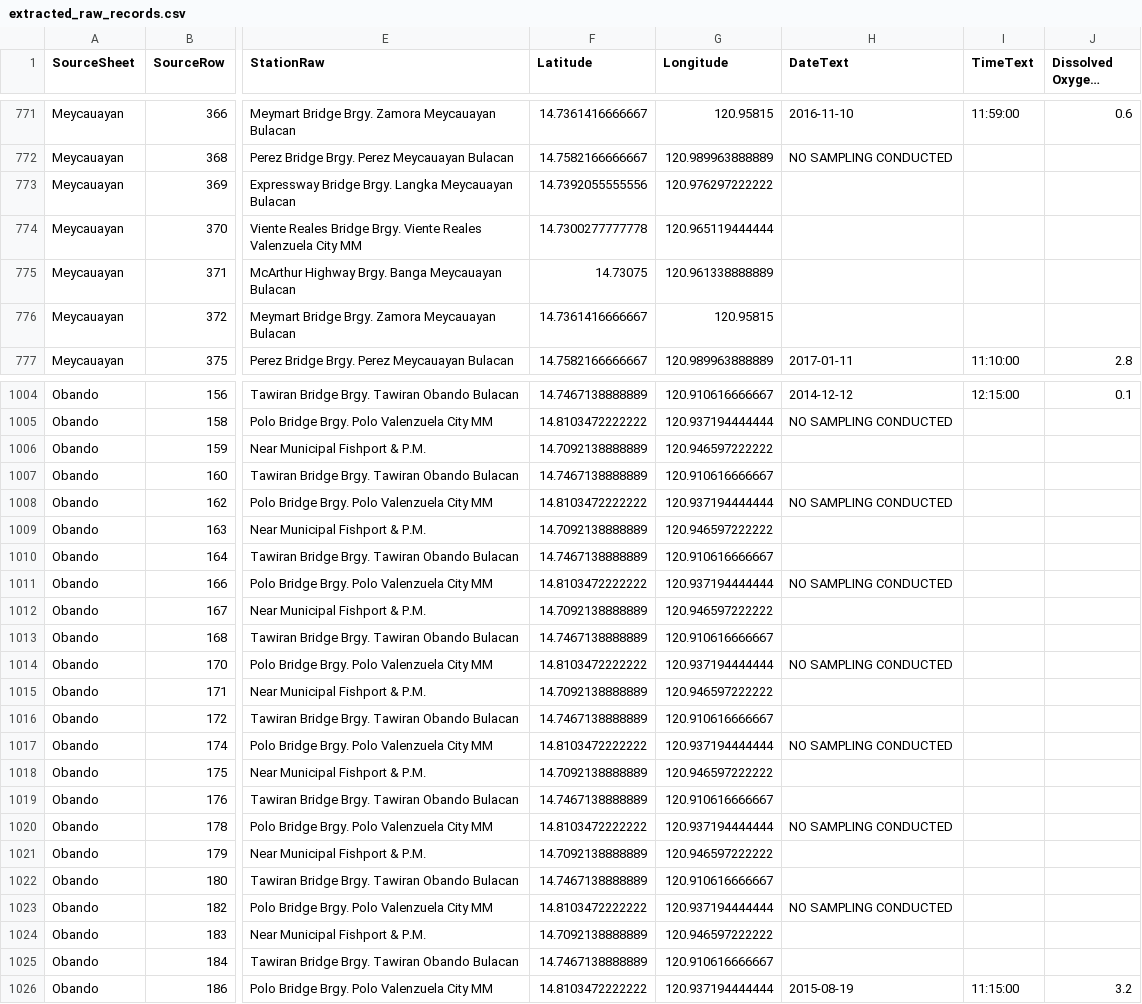
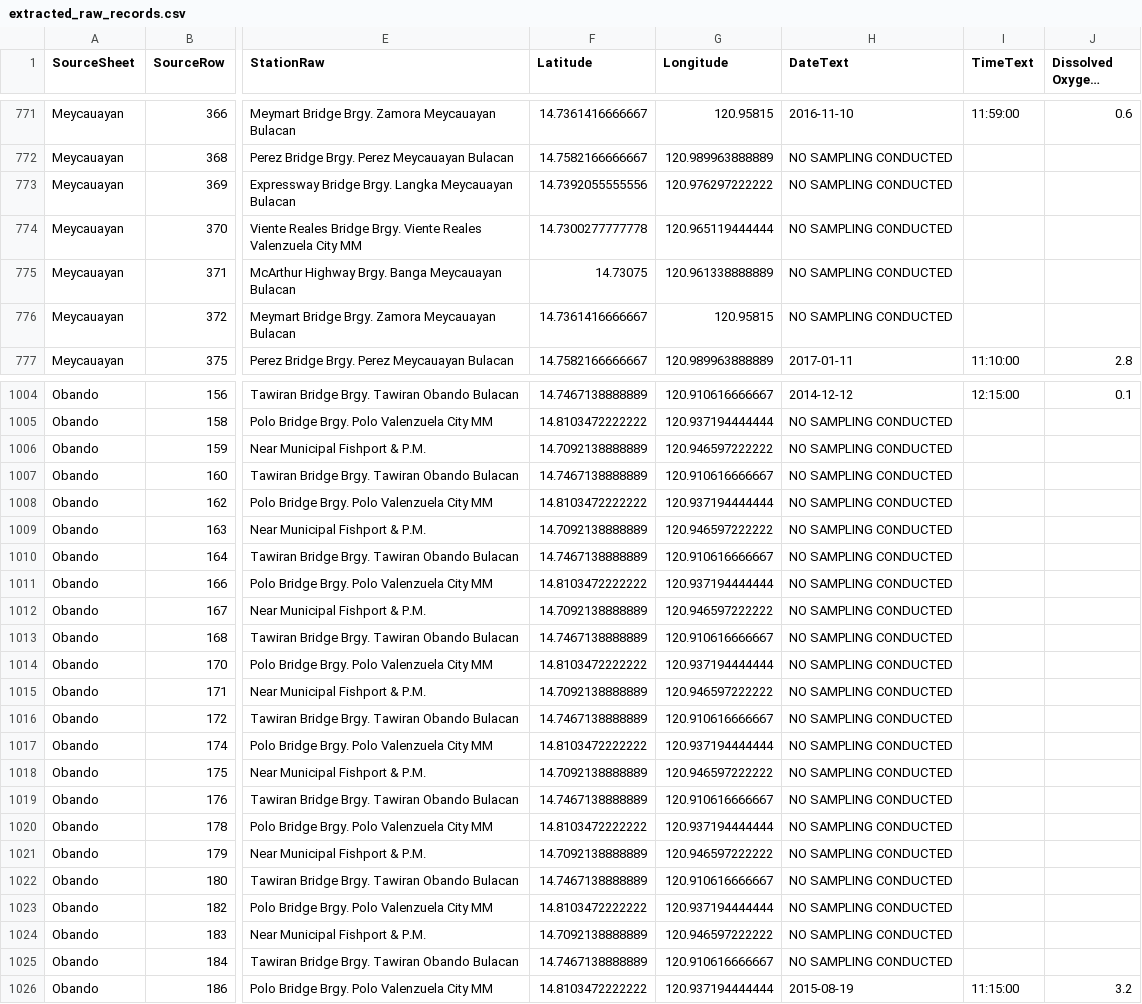
Before and after one commit to redkyladenise/data-preprocessing-task, a CSV file: Data/interim/extracted_raw_records.csv, drawn as a sheet; only a part is shown, gaps mark what is left out; long unchanged cells end in …; the diff covers the shown part only; the diff names each change by its address in the sheet, - before the commit and + after, or states it on an @@ line.

Commit message:
Extractor: Propagate NO_SAMPLING_CONDUCTED to all rows in merged blocks

```diff
--- a/Data/interim/extracted_raw_records.csv
+++ b/Data/interim/extracted_raw_records.csv
-H773:H776 (DateText): (empty)
+H773:H776 (DateText): NO SAMPLING CONDUCTED
-H1006:H1007 (DateText): (empty)
+H1006:H1007 (DateText): NO SAMPLING CONDUCTED
-H1009:H1010 (DateText): (empty)
+H1009:H1010 (DateText): NO SAMPLING CONDUCTED
-H1012:H1013 (DateText): (empty)
+H1012:H1013 (DateText): NO SAMPLING CONDUCTED
-H1015:H1016 (DateText): (empty)
+H1015:H1016 (DateText): NO SAMPLING CONDUCTED
-H1018:H1019 (DateText): (empty)
+H1018:H1019 (DateText): NO SAMPLING CONDUCTED
-H1021:H1022 (DateText): (empty)
+H1021:H1022 (DateText): NO SAMPLING CONDUCTED
-H1024:H1025 (DateText): (empty)
+H1024:H1025 (DateText): NO SAMPLING CONDUCTED
```
Also changed, not shown: 14 edited cells elsewhere in this file, Data/clean/mmors_consolidated_cleaning_log_2012_2018.csv, Data/interim/excluded_records.csv, 2 other files.
